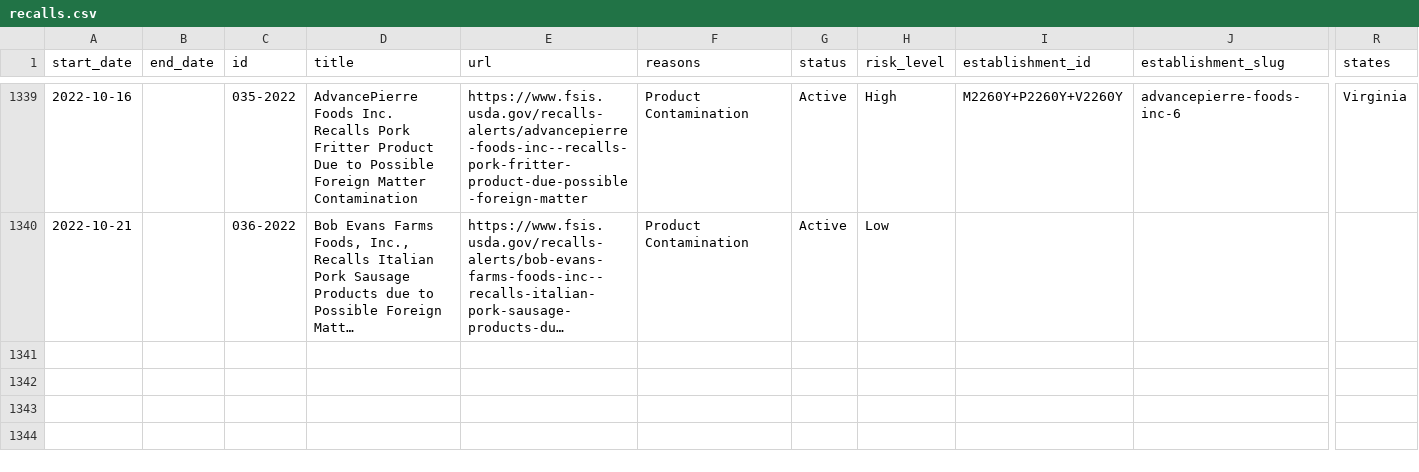
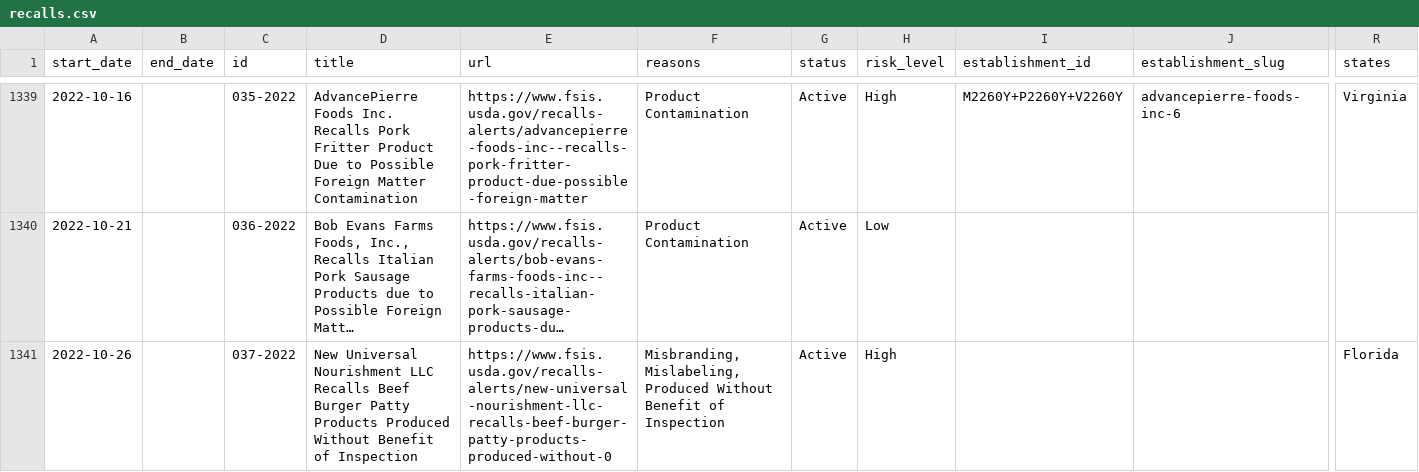
Before and after one commit to harrisj/food-recalls-actions, a CSV file: usda/recalls.csv, drawn as a sheet; only a part is shown, gaps mark what is left out; long unchanged cells end in …; rows hold the shown columns only; the diff names each change by its address in the sheet, - before the commit and + after, or states it on an @@ line.

```diff
--- a/usda/recalls.csv
+++ b/usda/recalls.csv
+row 1341: 2022-10-26 |  | 037-2022 | New Universal Nourishment LLC Recalls Beef Burger Patty Products Produced Without Benefit of Inspection | https://www.fsis.usda.gov/recalls-alerts/new-universal-nourishment-llc-recalls-beef-burger-patty-products-produced-without-0 | Misbranding, Mislabeling, Produced Without Benefit of Inspection | Active | High |  |  | Florida
```
Also changed, not shown: 3 other files.
